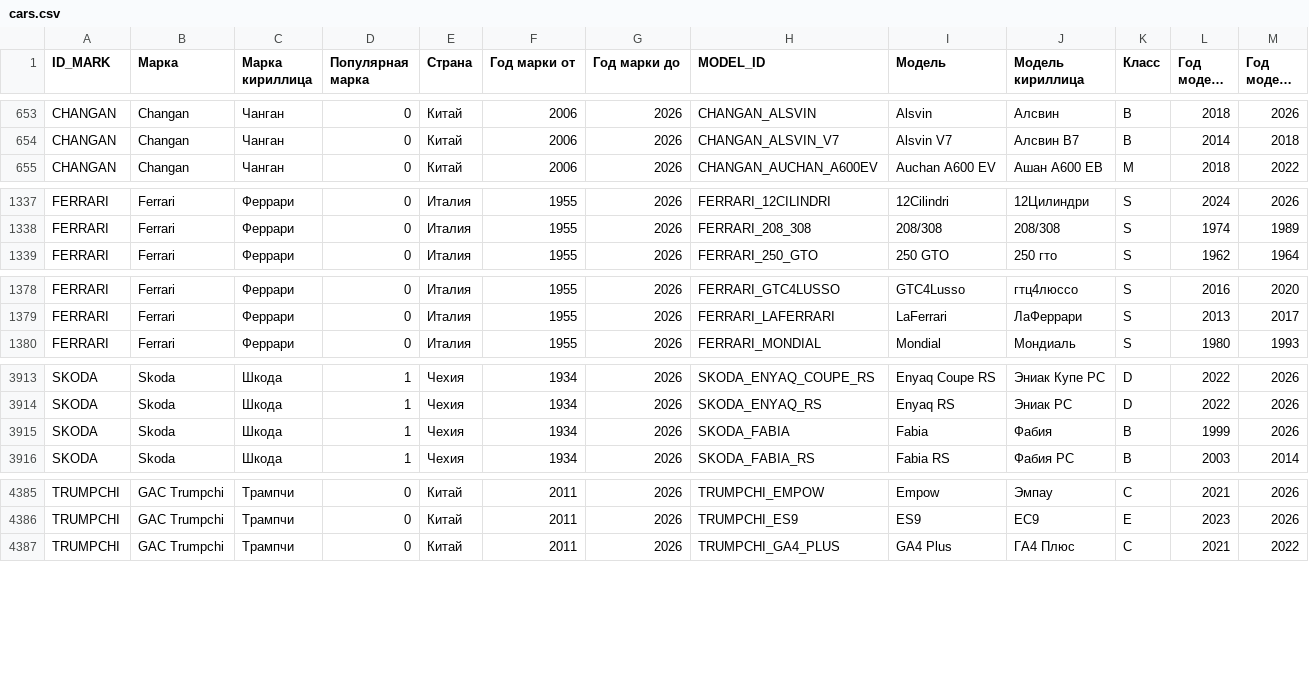
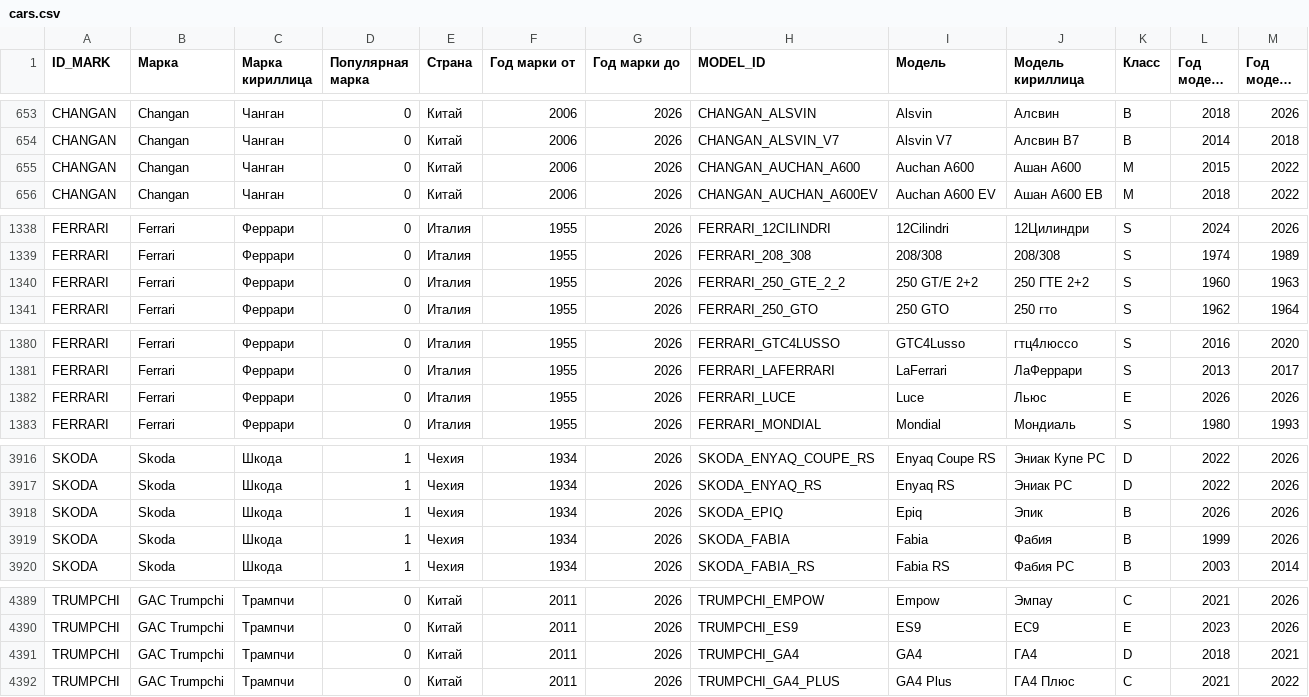
Before and after one commit to blanzh/carsBase, a CSV file: cars.csv, drawn as a sheet; only a part is shown, gaps mark what is left out; long unchanged cells end in …; the diff covers the shown part only; the diff names each change by its address in the sheet, - before the commit and + after, or states it on an @@ line.

```diff
--- a/cars.csv
+++ b/cars.csv
+row 655: CHANGAN | Changan | Чанган | 0 | Китай | 2006 | 2026 | CHANGAN_AUCHAN_A600 | Auchan A600 | Ашан А600 | M | 2015 | 2022
+row 1340: FERRARI | Ferrari | Феррари | 0 | Италия | 1955 | 2026 | FERRARI_250_GTE_2_2 | 250 GT/E 2+2 | 250 ГТЕ 2+2 | S | 1960 | 1963
+row 1382: FERRARI | Ferrari | Феррари | 0 | Италия | 1955 | 2026 | FERRARI_LUCE | Luce | Льюс | E | 2026 | 2026
+row 3918: SKODA | Skoda | Шкода | 1 | Чехия | 1934 | 2026 | SKODA_EPIQ | Epiq | Эпик | B | 2026 | 2026
+row 4391: TRUMPCHI | GAC Trumpchi | Трампчи | 0 | Китай | 2011 | 2026 | TRUMPCHI_GA4 | GA4 | ГА4 | D | 2018 | 2021
```
Also changed, not shown: 1 added row and 8 edited cells elsewhere in this file, 1 other file.
